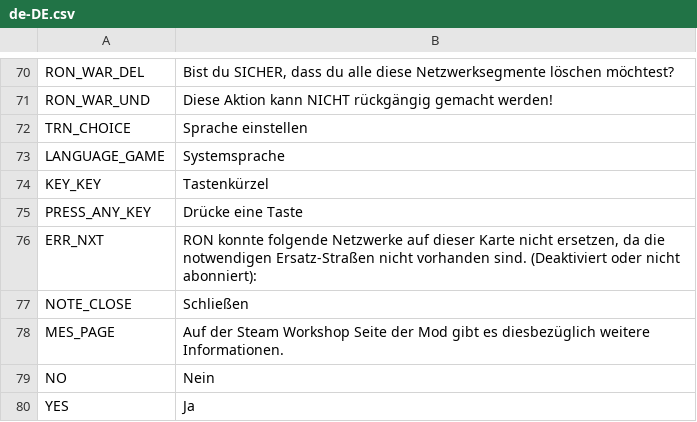
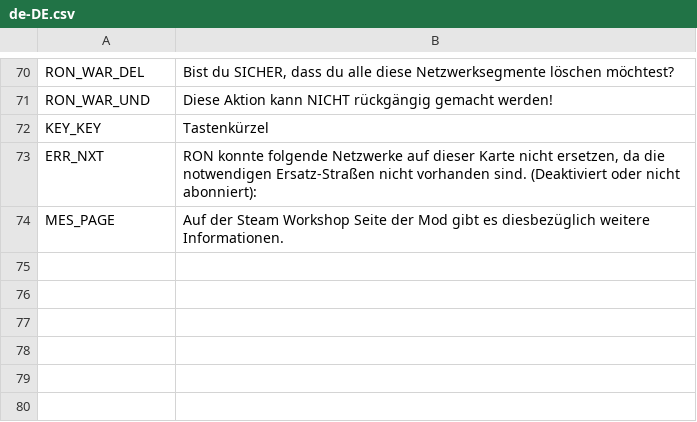
Before and after one commit to algernon-A/RON, a CSV file: Translations/de-DE.csv, drawn as a sheet; only a part is shown, gaps mark what is left out.

```diff
--- a/Translations/de-DE.csv
+++ b/Translations/de-DE.csv
@@ -71,10 +71,4 @@
 "RON_WAR_UND","Diese Aktion kann NICHT rückgängig gemacht werden!"
-"TRN_CHOICE","Sprache einstellen"
-"LANGUAGE_GAME","Systemsprache"
 "KEY_KEY","Tastenkürzel"
-"PRESS_ANY_KEY","Drücke eine Taste"
 "ERR_NXT","RON konnte folgende Netzwerke auf dieser Karte nicht ersetzen, da die notwendigen Ersatz-Straßen nicht vorhanden sind. (Deaktiviert oder nicht abonniert):"
-"NOTE_CLOSE","Schließen"
 "MES_PAGE","Auf der Steam Workshop Seite der Mod gibt es diesbezüglich weitere Informationen."
-"NO","Nein"
-"YES","Ja"
```
Also changed, not shown: Translations/cs-CZ.csv, Translations/ja-JP.csv, 8 other files.
